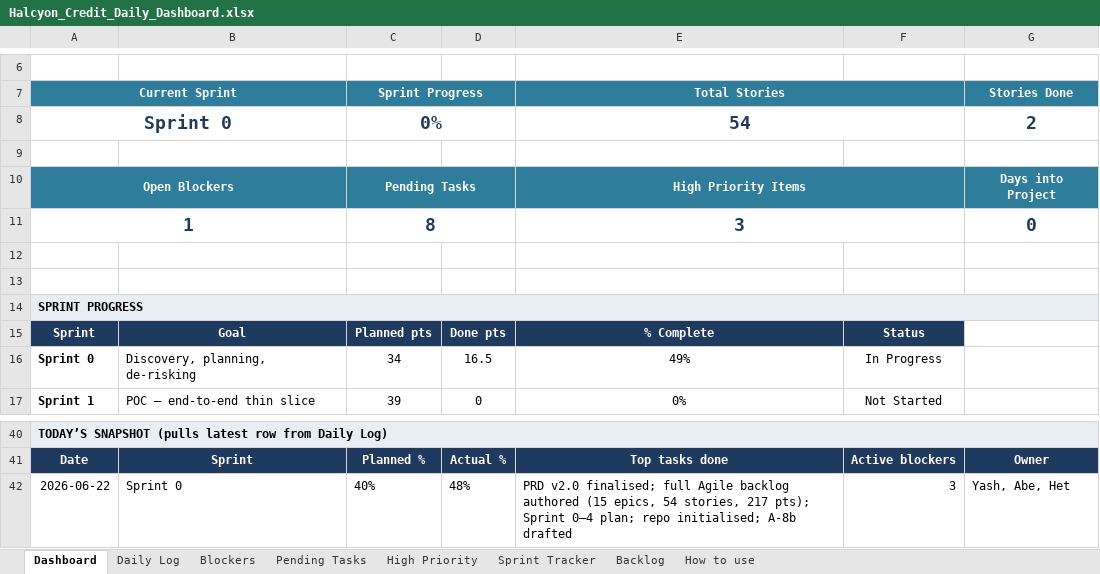
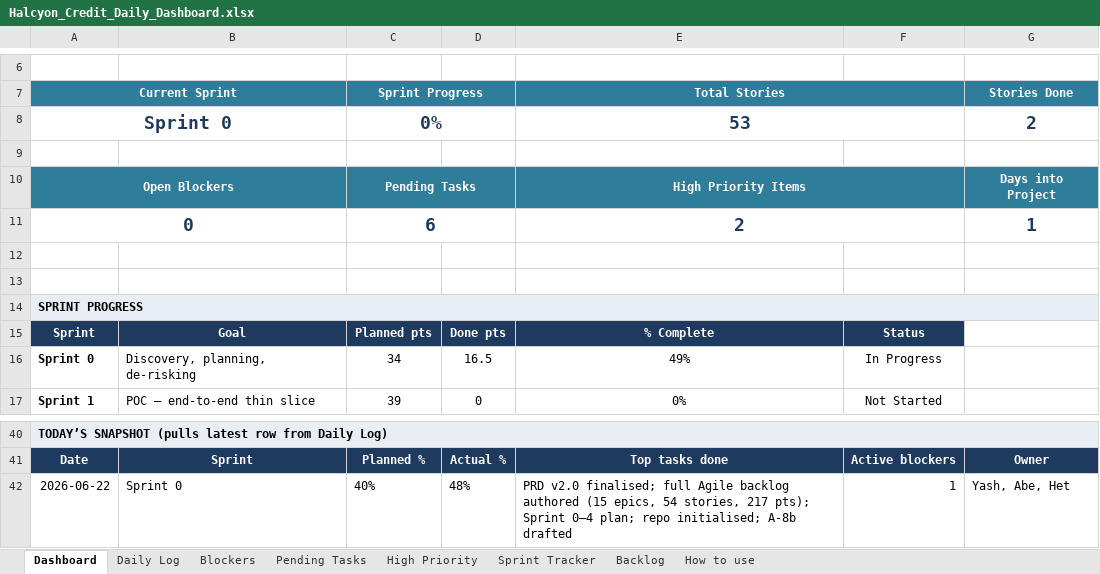
Before and after one commit to Het0808/credit-arbiter, an Excel workbook: docs/Halcyon_Credit_Daily_Dashboard.xlsx, sheet Dashboard, drawn as a sheet; only a part is shown, gaps mark what is left out; values as stored, in another font and other column widths than the file's, no borders; charts and pictures and conditional formats not drawn; removed rows and columns are numbered as before the commit, all else as after; the diff names each change by its address in the sheet, - before the commit and + after, or states it on an @@ line.

```diff
--- a/docs/Halcyon_Credit_Daily_Dashboard.xlsx (sheet Dashboard)
+++ b/docs/Halcyon_Credit_Daily_Dashboard.xlsx (sheet Dashboard)
-E8 (Total Stories): 54
+E8 (Total Stories): 53
-row 11: 1 |  | 8 |  | 3 |  | 0
+row 11: 0 |  | 6 |  | 2 |  | 1
-F42: 3
+F42: 1
```
Also changed, not shown: sheet Pending Tasks, sheet Backlog, sheet Blockers, sheet High Priority, formulas that keep their value, 3 other files.
